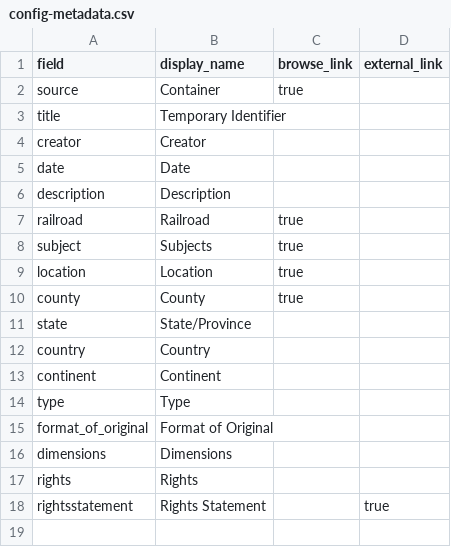
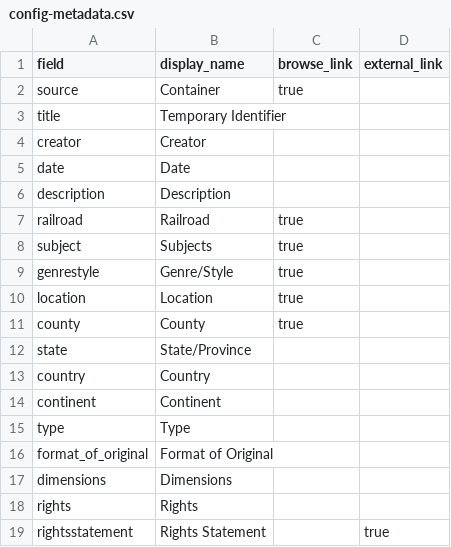
Before and after one commit to railphotoart/karl-zimmermann-review, a CSV file: _data/config-metadata.csv, drawn as a sheet; the diff names each change by its address in the sheet, - before the commit and + after, or states it on an @@ line.

Commit message:
Update config-metadata.csv

```diff
--- a/_data/config-metadata.csv
+++ b/_data/config-metadata.csv
+row 9: genrestyle | Genre/Style | true
```
